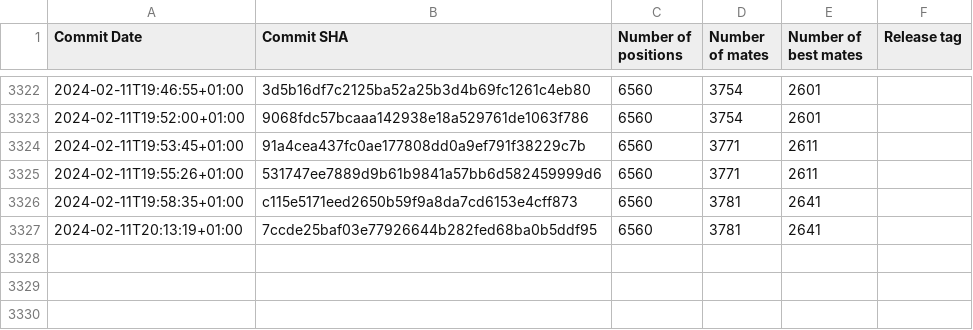
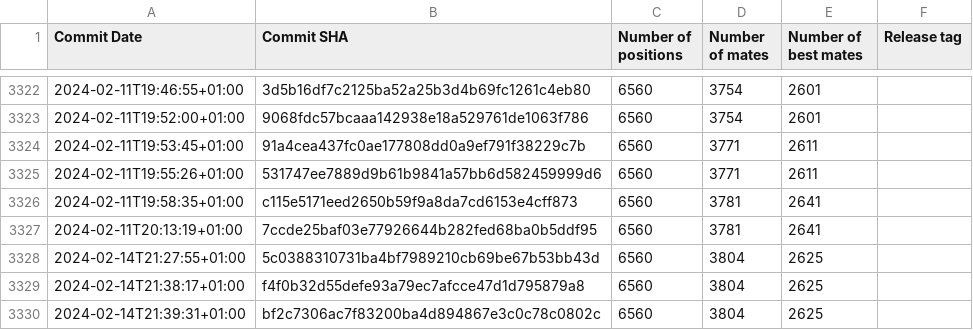
Before and after one commit to vondele/matetrack, a CSV file: matetrack1000000.csv, drawn as a sheet; only a part is shown, gaps mark what is left out.

```diff
--- a/matetrack1000000.csv
+++ b/matetrack1000000.csv
@@ -3327 +3327,4 @@ Commit Date,Commit SHA,Number of positions,Number of mates,Number of best mates,
 2024-02-11T20:13:19+01:00,7ccde25baf03e77926644b282fed68ba0b5ddf95,6560,3781,2641,
+2024-02-14T21:27:55+01:00,5c0388310731ba4bf7989210cb69be67b53bb43d,6560,3804,2625,
+2024-02-14T21:38:17+01:00,f4f0b32d55defe93a79ec7afcce47d1d795879a8,6560,3804,2625,
+2024-02-14T21:39:31+01:00,bf2c7306ac7f83200ba4d894867e3c0c78c0802c,6560,3804,2625,
```
Also changed, not shown: 2 other files.
